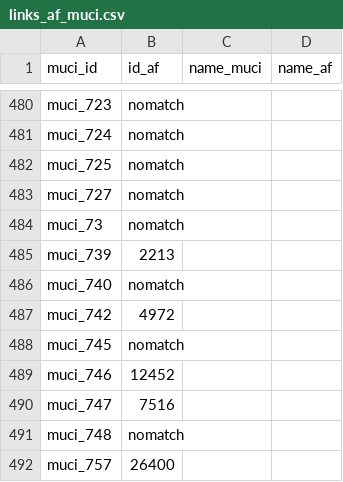
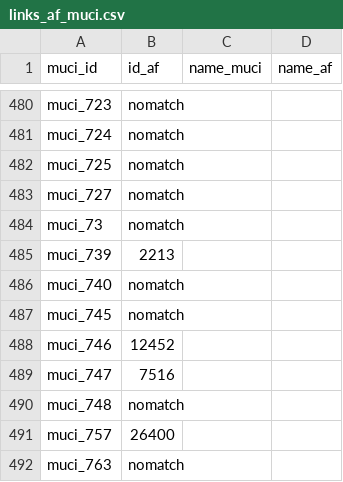
Before and after one commit to swhalemwo/pmdata, a CSV file: data_sources/artnewspaper/csv/links_af_muci.csv, drawn as a sheet; only a part is shown, gaps mark what is left out; the shorter side is filled out with more unchanged rows.

```diff
--- a/data_sources/artnewspaper/csv/links_af_muci.csv
+++ b/data_sources/artnewspaper/csv/links_af_muci.csv
@@ -486,3 +486,2 @@ muci_739,2213,,
 muci_740,nomatch,,
-muci_742,4972,,
 muci_745,nomatch,,
```
Also changed, not shown: data_sources/artnewspaper/csv/tanp_muci_links.csv.
